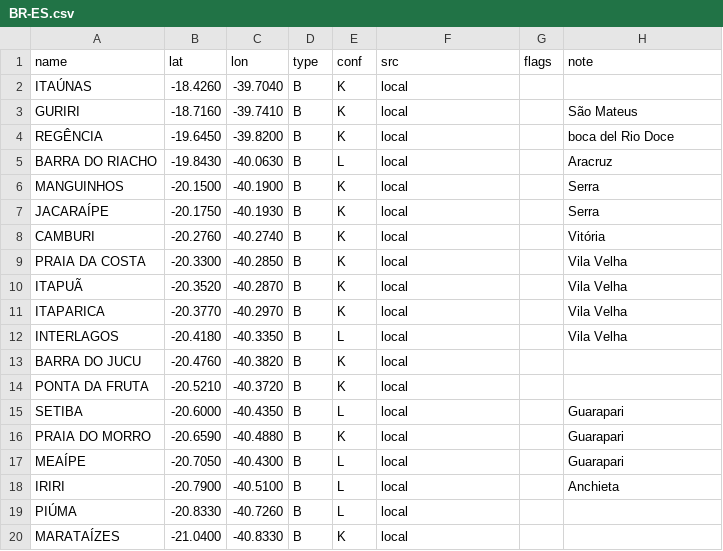
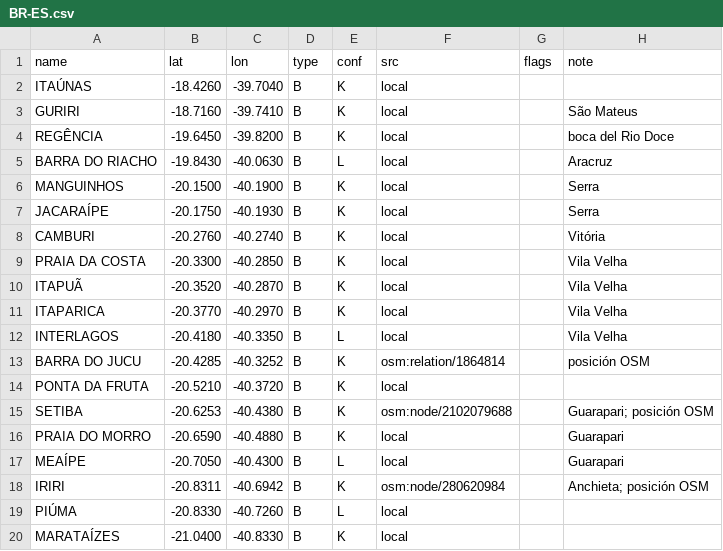
Before and after one commit to scgm11/surf-dawn-data, a CSV file: seeds/spots/BR-ES.csv, drawn as a sheet.

```diff
--- a/seeds/spots/BR-ES.csv
+++ b/seeds/spots/BR-ES.csv
@@ -12,8 +12,8 @@ ITAPARICA,-20.3770,-40.2970,B,K,local,,Vila Velha
 INTERLAGOS,-20.4180,-40.3350,B,L,local,,Vila Velha
-BARRA DO JUCU,-20.4760,-40.3820,B,K,local,,
+BARRA DO JUCU,-20.4285,-40.3252,B,K,osm:relation/1864814,,posición OSM
 PONTA DA FRUTA,-20.5210,-40.3720,B,K,local,,
-SETIBA,-20.6000,-40.4350,B,L,local,,Guarapari
+SETIBA,-20.6253,-40.4380,B,K,osm:node/2102079688,,Guarapari; posición OSM
 PRAIA DO MORRO,-20.6590,-40.4880,B,K,local,,Guarapari
 MEAÍPE,-20.7050,-40.4300,B,L,local,,Guarapari
-IRIRI,-20.7900,-40.5100,B,L,local,,Anchieta
+IRIRI,-20.8311,-40.6942,B,K,osm:node/280620984,,Anchieta; posición OSM
 PIÚMA,-20.8330,-40.7260,B,L,local,,
```
Also changed, not shown: seeds/spots/BR-BA.csv, seeds/spots/CL-PIC.csv, 12 other files.
